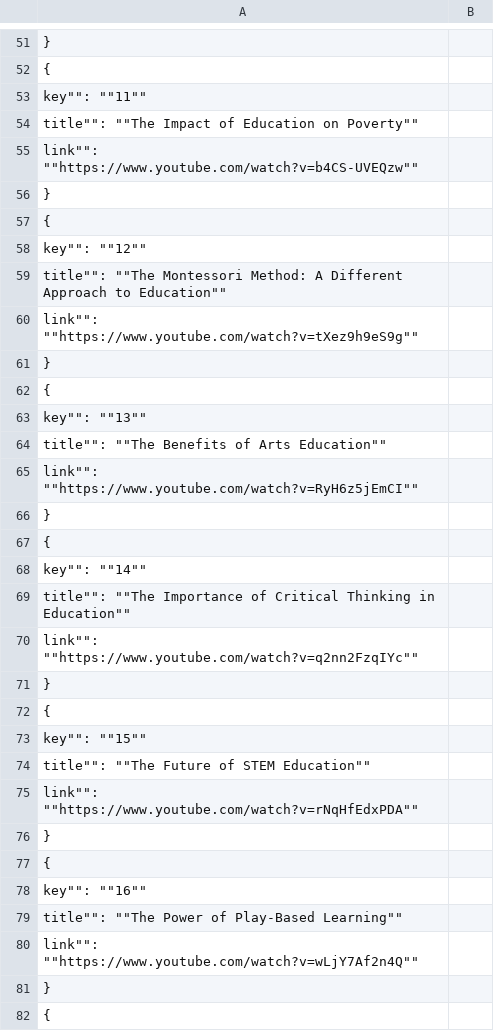
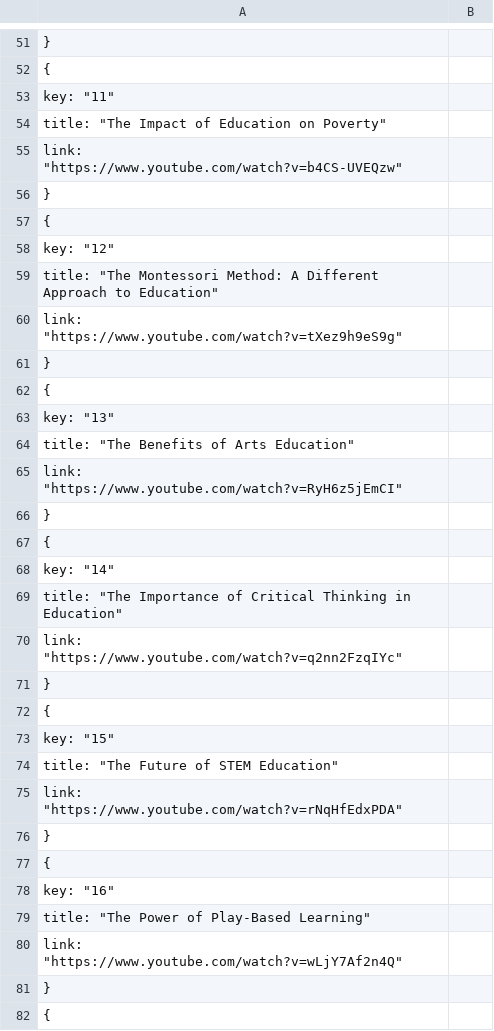
Before and after one commit to PulasthiAbey/Datasets, a CSV file: Choices/DataSet_Random_Selection.csv, drawn as a sheet; only a part is shown, gaps mark what is left out; the diff covers the shown part only; the diff names each change by its address in the sheet, - before the commit and + after, or states it on an @@ line.

```diff
--- a/Choices/DataSet_Random_Selection.csv
+++ b/Choices/DataSet_Random_Selection.csv
-A53: key"": ""11""
+A53: key: "11"
-A54: title"": ""The Impact of Education on Poverty""
+A54: title: "The Impact of Education on Poverty"
-A55: link"": ""https://www.youtube.com/watch?v=b4CS-UVEQzw""
+A55: link: "https://www.youtube.com/watch?v=b4CS-UVEQzw"
-A58: key"": ""12""
+A58: key: "12"
-A59: title"": ""The Montessori Method: A Different Approach to Education""
+A59: title: "The Montessori Method: A Different Approach to Education"
-A60: link"": ""https://www.youtube.com/watch?v=tXez9h9eS9g""
+A60: link: "https://www.youtube.com/watch?v=tXez9h9eS9g"
-A63: key"": ""13""
+A63: key: "13"
-A64: title"": ""The Benefits of Arts Education""
+A64: title: "The Benefits of Arts Education"
-A65: link"": ""https://www.youtube.com/watch?v=RyH6z5jEmCI""
+A65: link: "https://www.youtube.com/watch?v=RyH6z5jEmCI"
-A68: key"": ""14""
+A68: key: "14"
-A69: title"": ""The Importance of Critical Thinking in Education""
+A69: title: "The Importance of Critical Thinking in Education"
-A70: link"": ""https://www.youtube.com/watch?v=q2nn2FzqIYc""
+A70: link: "https://www.youtube.com/watch?v=q2nn2FzqIYc"
-A73: key"": ""15""
+A73: key: "15"
-A74: title"": ""The Future of STEM Education""
+A74: title: "The Future of STEM Education"
-A75: link"": ""https://www.youtube.com/watch?v=rNqHfEdxPDA""
+A75: link: "https://www.youtube.com/watch?v=rNqHfEdxPDA"
-A78: key"": ""16""
+A78: key: "16"
-A79: title"": ""The Power of Play-Based Learning""
+A79: title: "The Power of Play-Based Learning"
-A80: link"": ""https://www.youtube.com/watch?v=wLjY7Af2n4Q""
+A80: link: "https://www.youtube.com/watch?v=wLjY7Af2n4Q"
```
Also changed, not shown: 60 edited cells elsewhere in this file.
